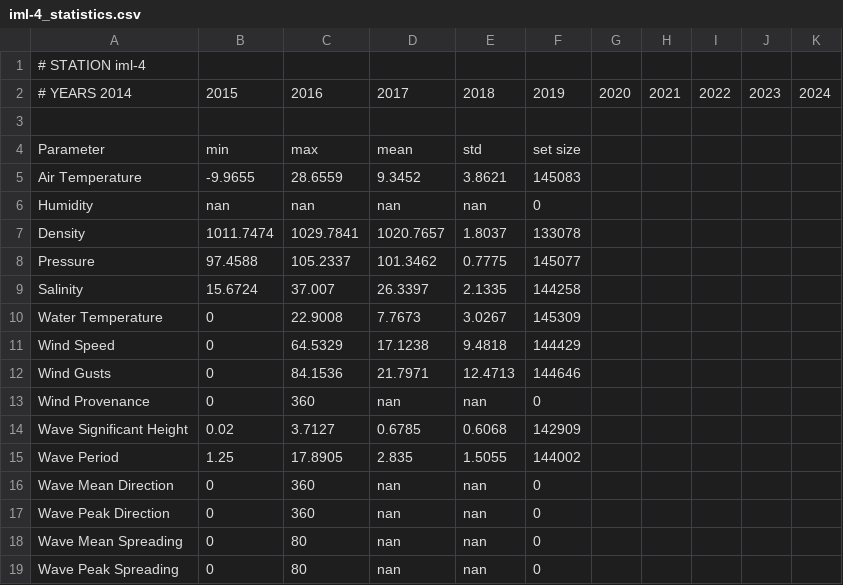
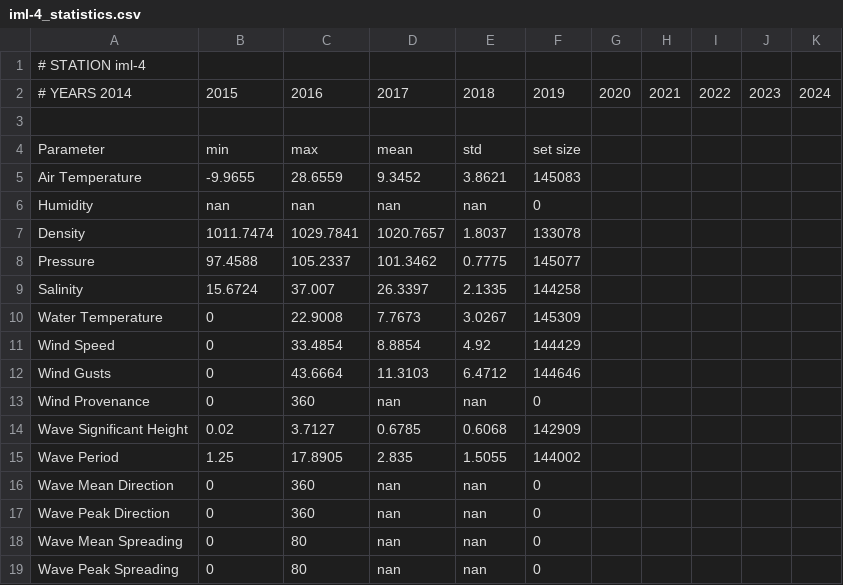
Before and after one commit to xavier-chartrand/AZMP, a CSV file: OGSL/statistics/iml-4_statistics.csv, drawn as a sheet.

```diff
--- a/OGSL/statistics/iml-4_statistics.csv
+++ b/OGSL/statistics/iml-4_statistics.csv
@@ -10,4 +10,4 @@ Salinity,                 15.6724,   37.007,    26.3397,   2.1335,    144258
 Water Temperature,        0,         22.9008,   7.7673,    3.0267,    145309
-Wind Speed,               0,         64.5329,   17.1238,   9.4818,    144429
-Wind Gusts,               0,         84.1536,   21.7971,   12.4713,   144646
+Wind Speed,               0,         33.4854,   8.8854,    4.92,      144429
+Wind Gusts,               0,         43.6664,   11.3103,   6.4712,    144646
 Wind Provenance,          0,         360,       nan,       nan,       0
```
Also changed, not shown: 10 other files.
